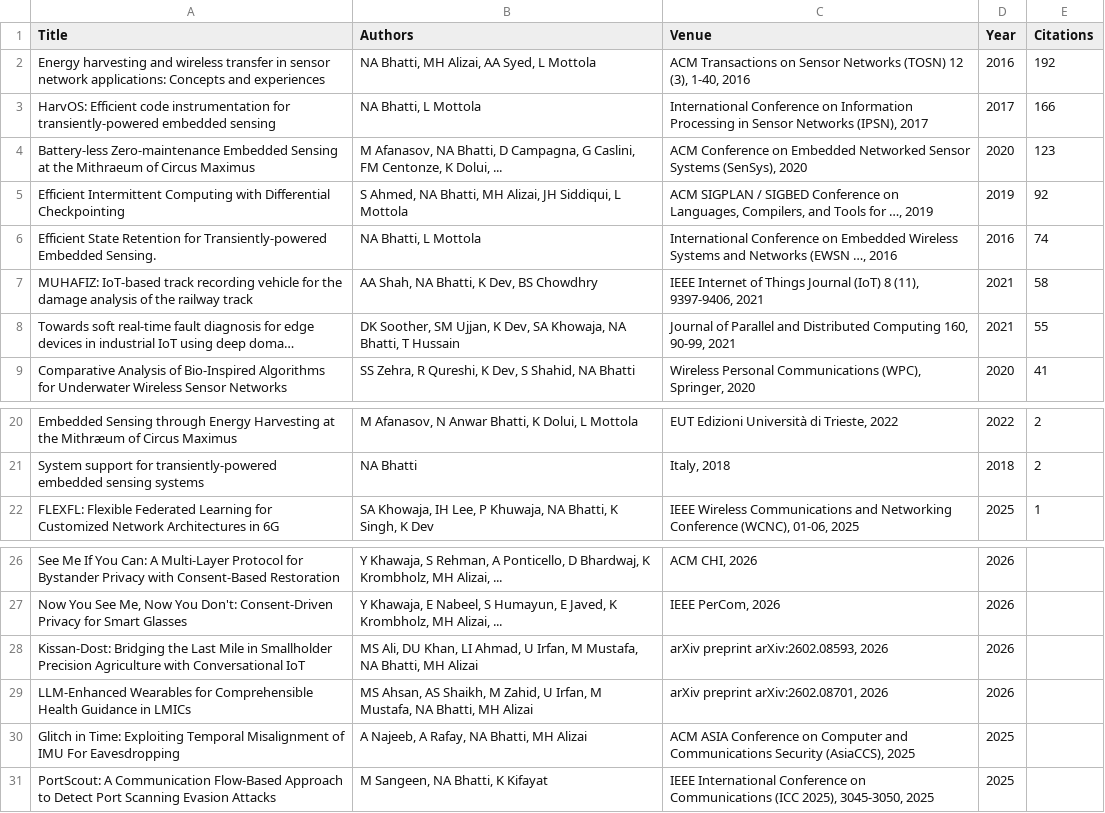
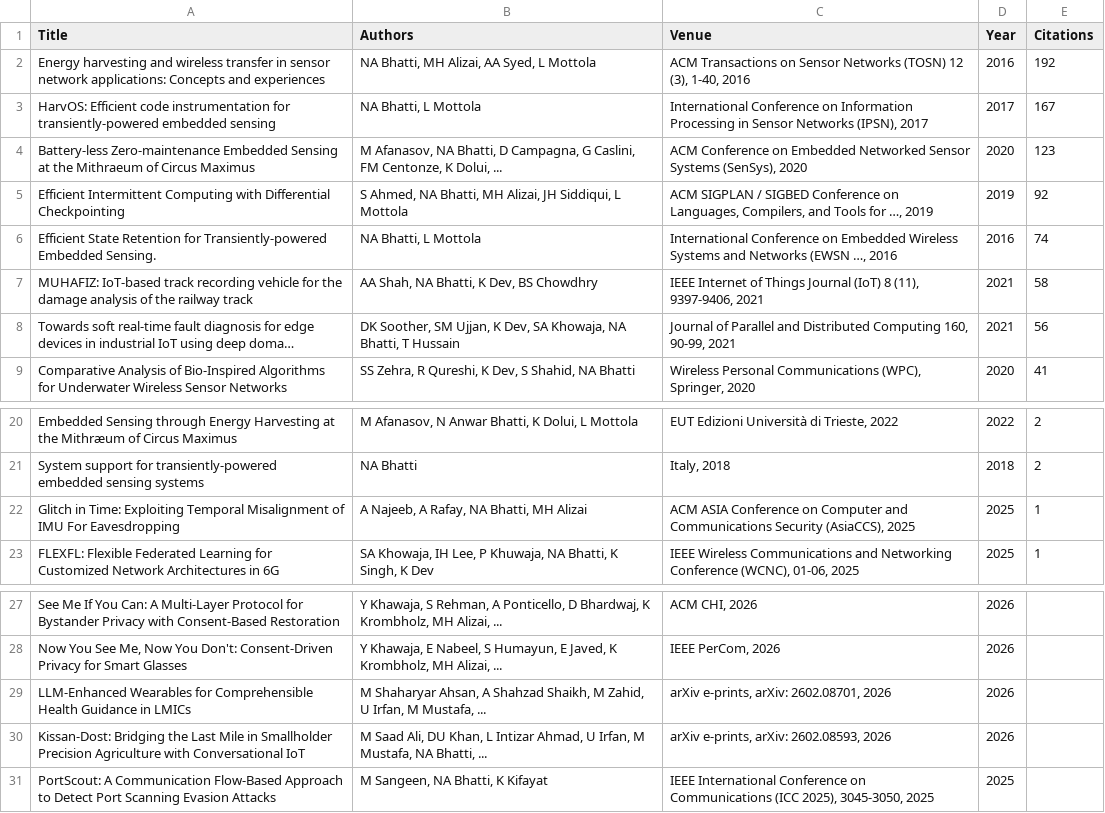
Before and after one commit to naveedanwarbhatti/naveedanwarbhatti.github.io, a CSV file: data/publications.csv, drawn as a sheet; only a part is shown, gaps mark what is left out; long unchanged cells end in …; removed rows and columns are numbered as before the commit, all else as after; the diff names each change by its address in the sheet, - before the commit and + after, or states it on an @@ line.

```diff
--- a/data/publications.csv
+++ b/data/publications.csv
-E3 (Citations): 166
+E3 (Citations): 167
-E8 (Citations): 55
+E8 (Citations): 56
+row 22: Glitch in Time: Exploiting Temporal Misalignment of IMU For Eavesdropping | A Najeeb, A Rafay, NA Bhatti, MH Alizai | ACM ASIA Conference on Computer and Communications Security (AsiaCCS), 2025 | 2025 | 1
+row 29: LLM-Enhanced Wearables for Comprehensible Health Guidance in LMICs | M Shaharyar Ahsan, A Shahzad Shaikh, M Zahid, U Irfan, M Mustafa, ... | arXiv e-prints, arXiv: 2602.08701, 2026 | 2026
-B30 (Authors): MS Ali, DU Khan, LI Ahmad, U Irfan, M Mustafa, NA Bhatti, MH Alizai
+B30 (Authors): M Saad Ali, DU Khan, L Intizar Ahmad, U Irfan, M Mustafa, NA Bhatti, ...
-C30 (Venue): arXiv preprint arXiv:2602.08593, 2026
+C30 (Venue): arXiv e-prints, arXiv: 2602.08593, 2026
-row 29: LLM-Enhanced Wearables for Comprehensible Health Guidance in LMICs | MS Ahsan, AS Shaikh, M Zahid, U Irfan, M Mustafa, NA Bhatti, MH Alizai | arXiv preprint arXiv:2602.08701, 2026 | 2026
-row 30: Glitch in Time: Exploiting Temporal Misalignment of IMU For Eavesdropping | A Najeeb, A Rafay, NA Bhatti, MH Alizai | ACM ASIA Conference on Computer and Communications Security (AsiaCCS), 2025 | 2025
```
Also changed, not shown: 2 other files.
